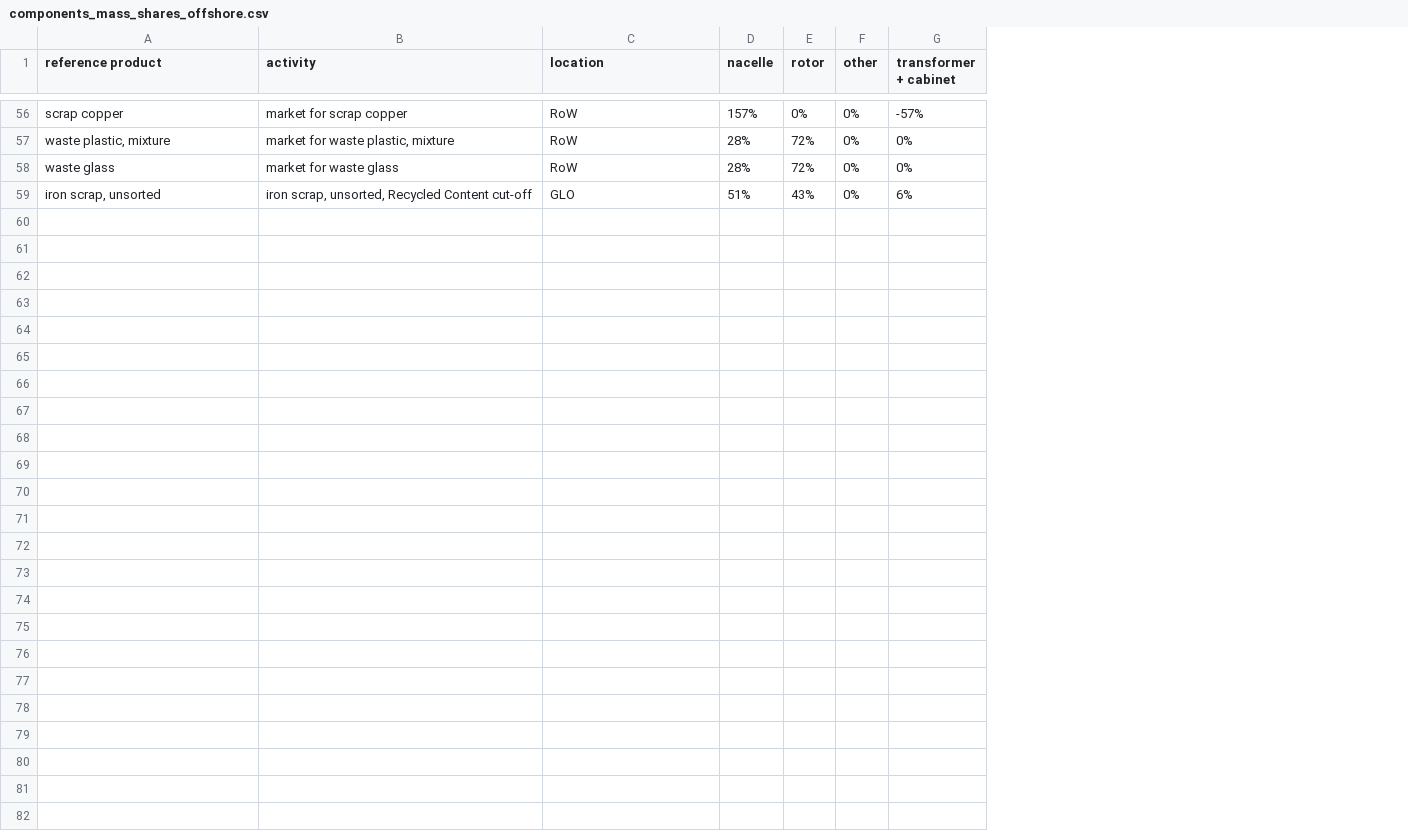
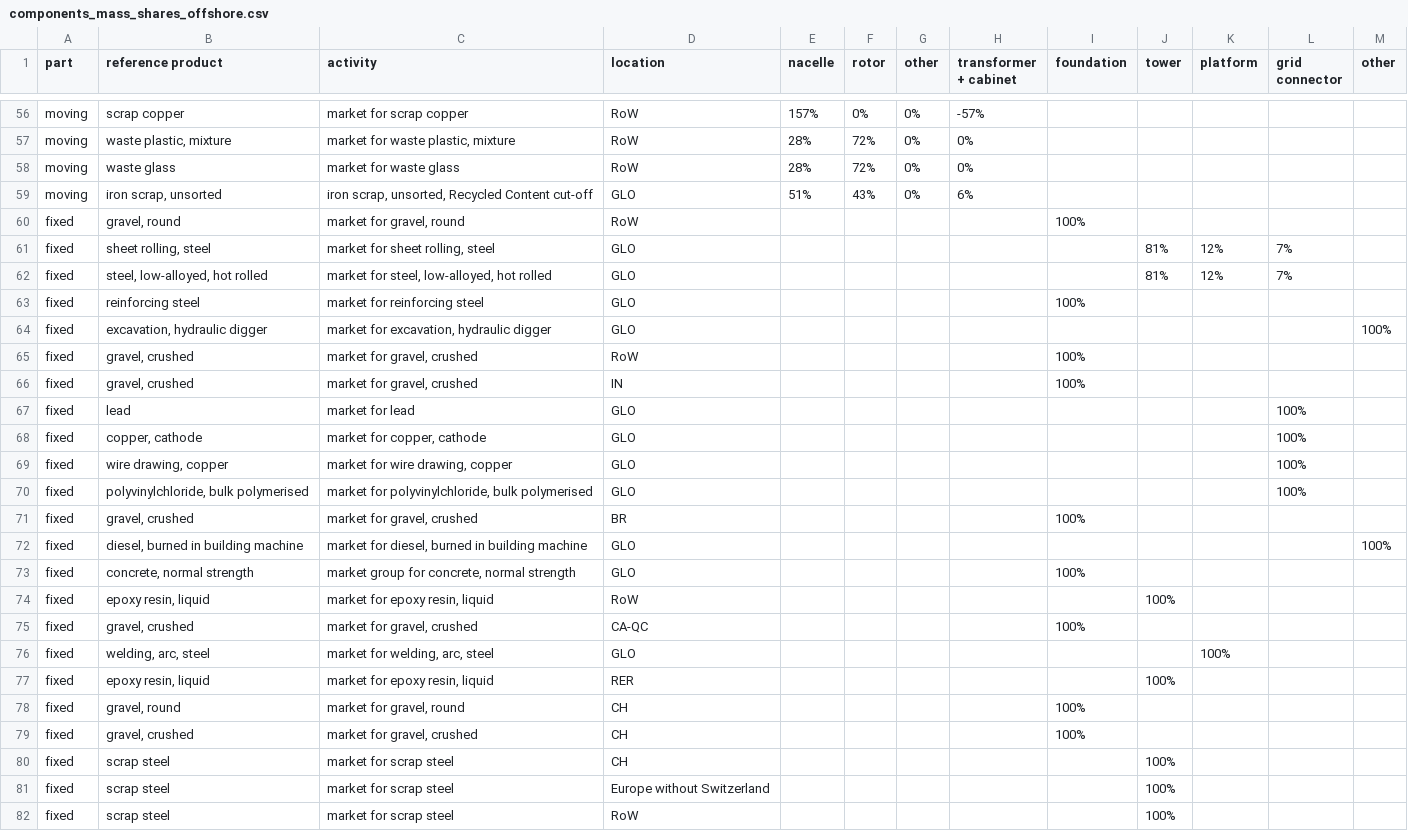
Before and after one commit to JS-NO/premise, a CSV file: premise/data/renewables/components_mass_shares_offshore.csv, drawn as a sheet; only a part is shown, gaps mark what is left out; the diff names each change by its address in the sheet, - before the commit and + after, or states it on an @@ line.

Commit message:
add mass shares

```diff
--- a/premise/data/renewables/components_mass_shares_offshore.csv
+++ b/premise/data/renewables/components_mass_shares_offshore.csv
+column A (part), rows 56-59: all moving
+column I (foundation), empty
+column J (tower), empty
+column K (platform), empty
+column L (grid connector), empty
+column M (other), empty
+row 60: fixed | gravel, round | market for gravel, round | RoW |  |  |  |  | 100%
+row 61: fixed | sheet rolling, steel | market for sheet rolling, steel | GLO |  |  |  |  |  | 81% | 12% | 7%
+row 62: fixed | steel, low-alloyed, hot rolled | market for steel, low-alloyed, hot rolled | GLO |  |  |  |  |  | 81% | 12% | 7%
+row 63: fixed | reinforcing steel | market for reinforcing steel | GLO |  |  |  |  | 100%
+row 64: fixed | excavation, hydraulic digger | market for excavation, hydraulic digger | GLO |  |  |  |  |  |  |  |  | 100%
+row 65: fixed | gravel, crushed | market for gravel, crushed | RoW |  |  |  |  | 100%
+row 66: fixed | gravel, crushed | market for gravel, crushed | IN |  |  |  |  | 100%
+row 67: fixed | lead | market for lead | GLO |  |  |  |  |  |  |  | 100%
+row 68: fixed | copper, cathode | market for copper, cathode | GLO |  |  |  |  |  |  |  | 100%
+row 69: fixed | wire drawing, copper | market for wire drawing, copper | GLO |  |  |  |  |  |  |  | 100%
+row 70: fixed | polyvinylchloride, bulk polymerised | market for polyvinylchloride, bulk polymerised | GLO |  |  |  |  |  |  |  | 100%
+row 71: fixed | gravel, crushed | market for gravel, crushed | BR |  |  |  |  | 100%
+row 72: fixed | diesel, burned in building machine | market for diesel, burned in building machine | GLO |  |  |  |  |  |  |  |  | 100%
+row 73: fixed | concrete, normal strength | market group for concrete, normal strength | GLO |  |  |  |  | 100%
+row 74: fixed | epoxy resin, liquid | market for epoxy resin, liquid | RoW |  |  |  |  |  | 100%
+row 75: fixed | gravel, crushed | market for gravel, crushed | CA-QC |  |  |  |  | 100%
+row 76: fixed | welding, arc, steel | market for welding, arc, steel | GLO |  |  |  |  |  |  | 100%
+row 77: fixed | epoxy resin, liquid | market for epoxy resin, liquid | RER |  |  |  |  |  | 100%
+row 78: fixed | gravel, round | market for gravel, round | CH |  |  |  |  | 100%
+row 79: fixed | gravel, crushed | market for gravel, crushed | CH |  |  |  |  | 100%
+row 80: fixed | scrap steel | market for scrap steel | CH |  |  |  |  |  | 100%
+row 81: fixed | scrap steel | market for scrap steel | Europe without Switzerland |  |  |  |  |  | 100%
+row 82: fixed | scrap steel | market for scrap steel | RoW |  |  |  |  |  | 100%
```
